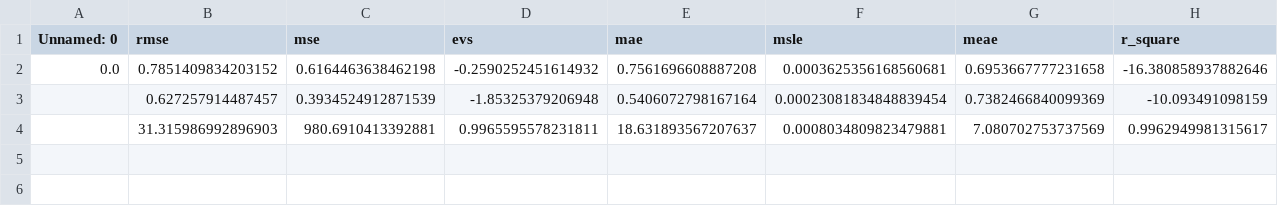
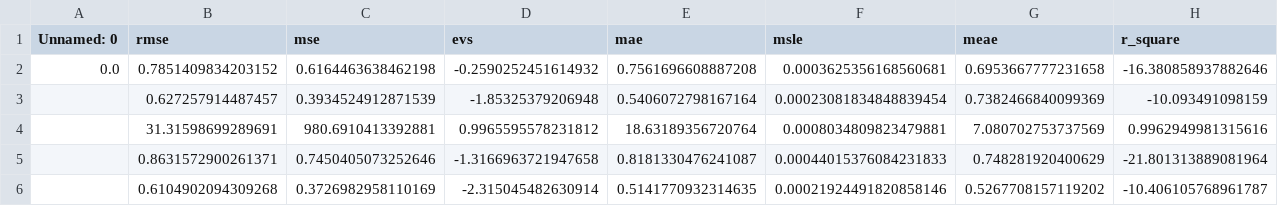
Before and after one commit to doubleope/refactored-carnival, a CSV file: output/lstm/amzn/performance_evals.csv, drawn as a sheet.

```diff
--- a/output/lstm/amzn/performance_evals.csv
+++ b/output/lstm/amzn/performance_evals.csv
@@ -3,2 +3,4 @@ Unnamed: 0,rmse,mse,evs,mae,msle,meae,r_square
 ,0.627257914487457,0.3934524912871539,-1.85325379206948,0.5406072798167164,0.00023081834848839454,0.7382466840099369,-10.093491098159
-,31.315986992896903,980.6910413392881,0.9965595578231811,18.631893567207637,0.0008034809823479881,7.080702753737569,0.9962949981315617
+,31.31598699289691,980.6910413392881,0.9965595578231812,18.63189356720764,0.0008034809823479881,7.080702753737569,0.9962949981315616
+,0.8631572900261371,0.7450405073252646,-1.3166963721947658,0.8181330476241087,0.00044015376084231833,0.748281920400629,-21.801313889081964
+,0.6104902094309268,0.3726982958110169,-2.315045482630914,0.5141770932314635,0.00021924491820858146,0.5267708157119202,-10.406105768961787
```
Also changed, not shown: 4 other files.
